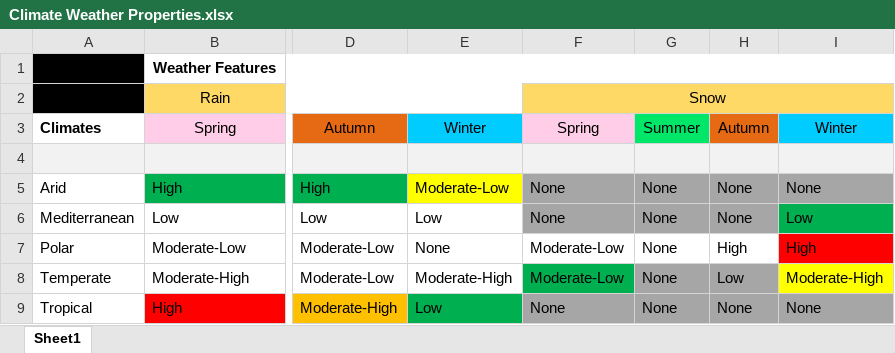
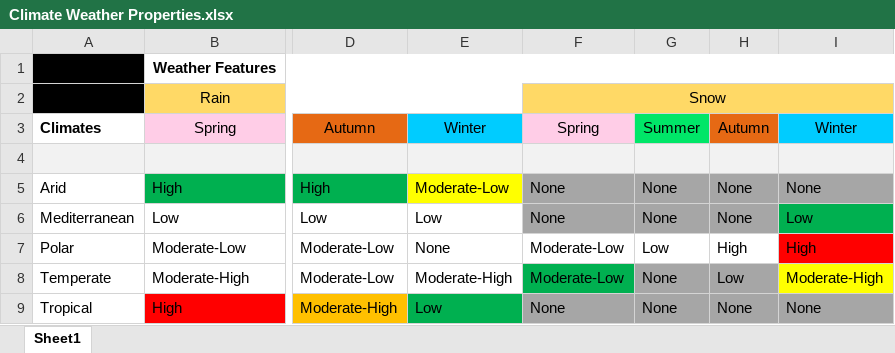
Before and after one commit to OliviaBarnett27/ToolsDevForEngines, an Excel workbook: Documents/Climate Weather Properties.xlsx, sheet Sheet1, drawn as a sheet; only a part is shown, gaps mark what is left out; values as stored, in another font and other column widths than the file's, no borders; conditional formats not drawn; the diff names each change by its address in the sheet, - before the commit and + after, or states it on an @@ line.

Commit message:
Update Climate Weather Properties.xlsx

```diff
--- a/Documents/Climate Weather Properties.xlsx (sheet Sheet1)
+++ b/Documents/Climate Weather Properties.xlsx (sheet Sheet1)
-G7: None
+G7: Low
```
